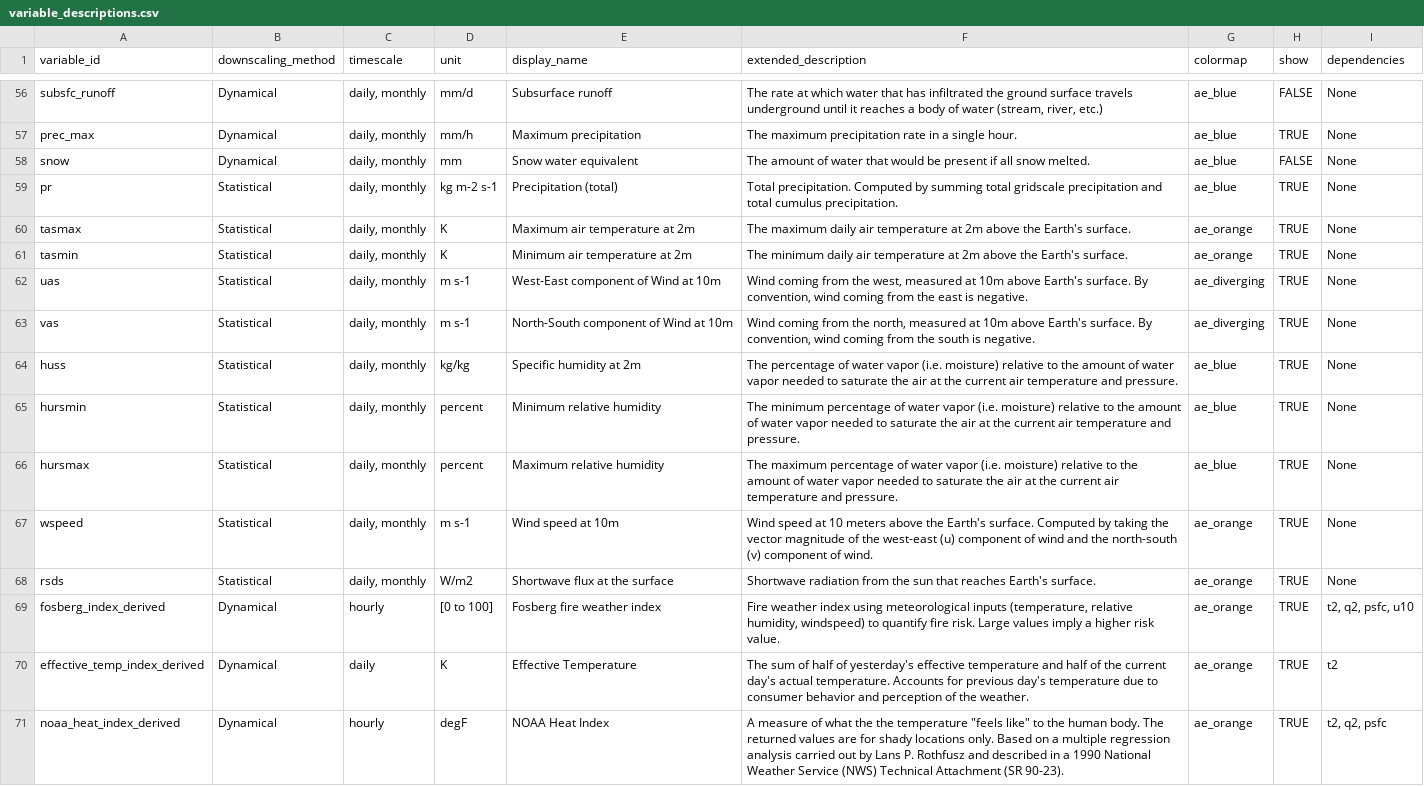
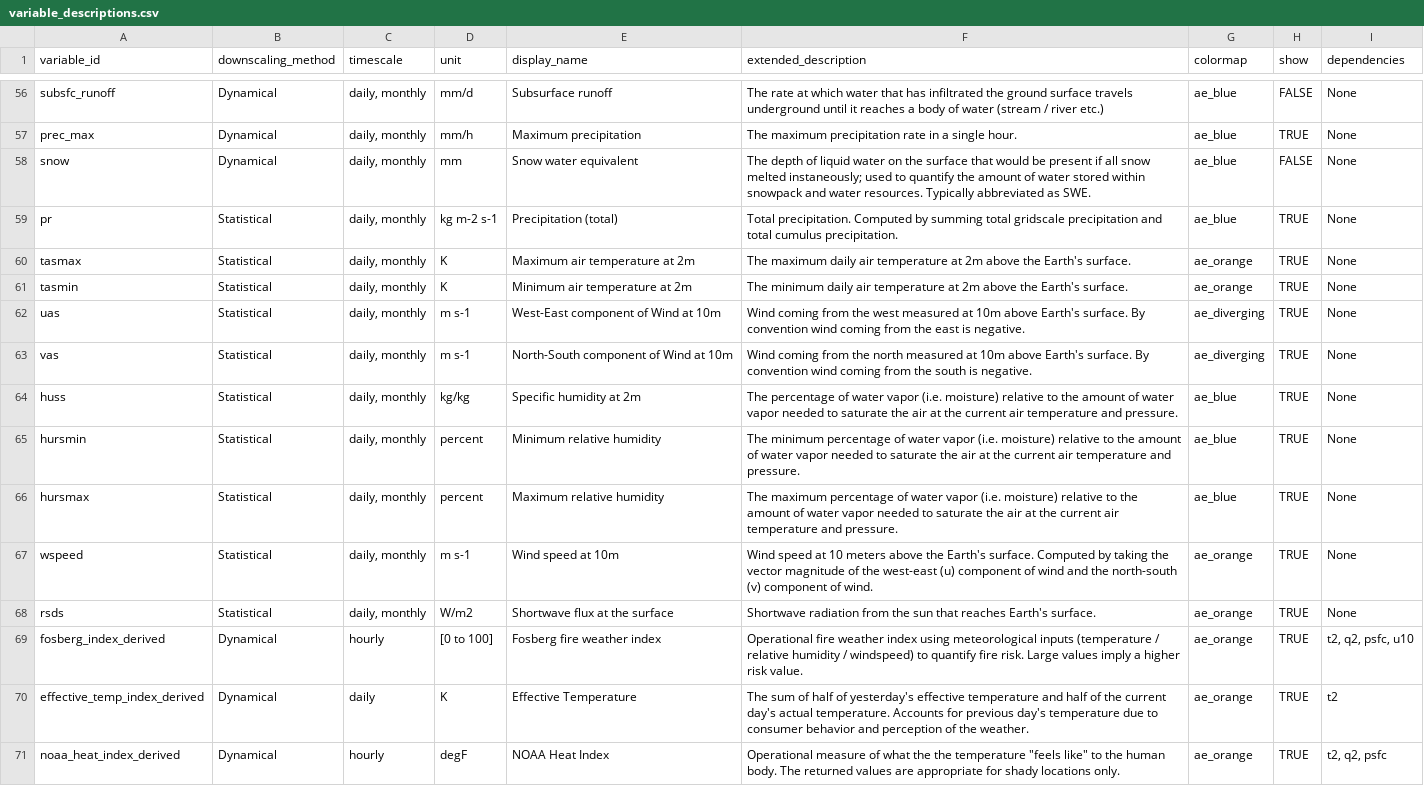
Before and after one commit to cal-adapt/climakitae, a CSV file: climakitae/data/variable_descriptions.csv, drawn as a sheet; only a part is shown, gaps mark what is left out; the diff covers the shown part only; the diff names each change by its address in the sheet, - before the commit and + after, or states it on an @@ line.

Commit message:
Update + contextualize variable descriptions, primarily snow vars

```diff
--- a/climakitae/data/variable_descriptions.csv
+++ b/climakitae/data/variable_descriptions.csv
-F56 (extended_description): …of water (stream, river, etc.)
+F56 (extended_description): …of water (stream / river etc.)
-F58 (extended_description): The amount of water that would be present if all snow melted.
+F58 (extended_description): The depth of liquid water on the surface that would be present if all snow melted instaneously; used to quantify the amount of water stored within snowpack and water resources. Typically abbreviated as SWE.
-F62 (extended_description): …from the west, measured at 10m above Earth's surface. By convention, wind coming…
+F62 (extended_description): …from the west measured at 10m above Earth's surface. By convention wind coming…
-F63 (extended_description): …from the north, measured at 10m above Earth's surface. By convention, wind coming…
+F63 (extended_description): …from the north measured at 10m above Earth's surface. By convention wind coming…
-F69 (extended_description): Fire weather index using meteorological inputs (temperature, relative humidity, windspeed) to…
+F69 (extended_description): Operational fire weather index using meteorological inputs (temperature / relative humidity / windspeed) to…
-F71 (extended_description): A measure of what the the temperature "feels like" to the human body. The returned values are for shady locations only. Based on a multiple regression analysis carried out by Lans P. Rothfusz and described in a 1990 National Weather Service (NWS) Technical Attachment (SR 90-23).
+F71 (extended_description): Operational measure of what the the temperature "feels like" to the human body. The returned values are appropriate for shady locations only.
```
Also changed, not shown: 35 edited cells elsewhere in this file.
